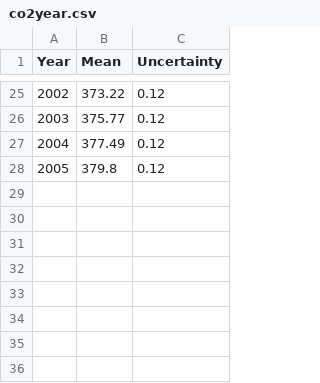
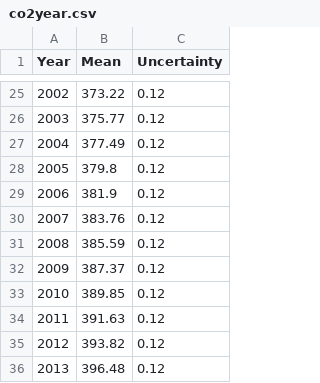
Before and after one commit to ChenxiSu/DataVisualizationProject2, a CSV file: data/co2year.csv, drawn as a sheet; only a part is shown, gaps mark what is left out.

```diff
--- a/data/co2year.csv
+++ b/data/co2year.csv
@@ -28 +28,9 @@ Year,Mean,Uncertainty
 2005,379.8,0.12
+2006,381.9,0.12
+2007,383.76,0.12
+2008,385.59,0.12
+2009,387.37,0.12
+2010,389.85,0.12
+2011,391.63,0.12
+2012,393.82,0.12
+2013,396.48,0.12
```
Also changed, not shown: data/N_09_area.csv, data/sealevelyear.csv, 5 other files.
